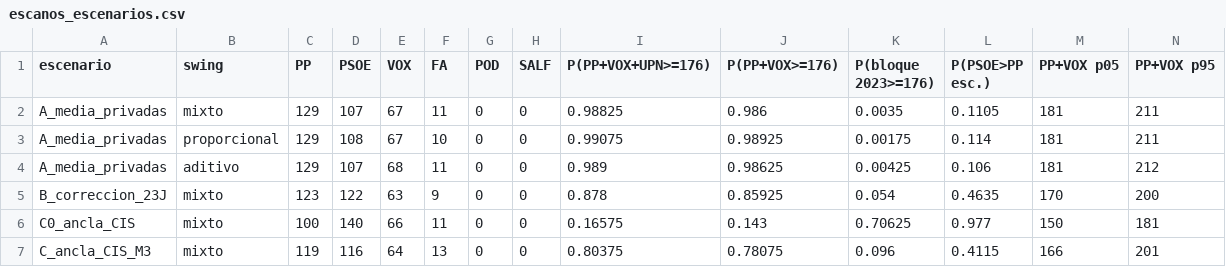
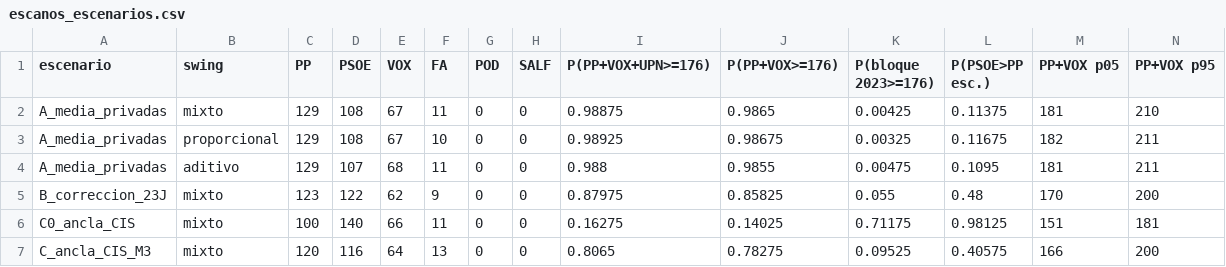
Before and after one commit to gastiaso/porra-electoral, a CSV file: salidas/escanos_escenarios.csv, drawn as a sheet; only a part is shown; the diff covers the shown part only.

```diff
--- a/salidas/escanos_escenarios.csv
+++ b/salidas/escanos_escenarios.csv
@@ -1,7 +1,7 @@
 escenario,swing,PP,PSOE,VOX,FA,POD,SALF,P(PP+VOX+UPN>=176),P(PP+VOX>=176),P(bloque 2023>=176),P(PSOE>PP esc.),PP+VOX p05,PP+VOX p95
-A_media_privadas,mixto,129,107,67,11,0,0,0.98825,0.986,0.0035,0.1105,181,211
-A_media_privadas,proporcional,129,108,67,10,0,0,0.99075,0.98925,0.00175,0.114,181,211
-A_media_privadas,aditivo,129,107,68,11,0,0,0.989,0.98625,0.00425,0.106,181,212
-B_correccion_23J,mixto,123,122,63,9,0,0,0.878,0.85925,0.054,0.4635,170,200
-C0_ancla_CIS,mixto,100,140,66,11,0,0,0.16575,0.143,0.70625,0.977,150,181
-C_ancla_CIS_M3,mixto,119,116,64,13,0,0,0.80375,0.78075,0.096,0.4115,166,201
+A_media_privadas,mixto,129,108,67,11,0,0,0.98875,0.9865,0.00425,0.11375,181,210
+A_media_privadas,proporcional,129,108,67,10,0,0,0.98925,0.98675,0.00325,0.11675,182,211
+A_media_privadas,aditivo,129,107,68,11,0,0,0.988,0.9855,0.00475,0.1095,181,211
+B_correccion_23J,mixto,123,122,62,9,0,0,0.87975,0.85825,0.055,0.48,170,200
+C0_ancla_CIS,mixto,100,140,66,11,0,0,0.16275,0.14025,0.71175,0.98125,151,181
+C_ancla_CIS_M3,mixto,120,116,64,13,0,0,0.8065,0.78275,0.09525,0.40575,166,200
```
Also changed, not shown: 22 edited cells elsewhere in this file, salidas/agregador_resumen.csv, salidas/agregador_serie.csv, 11 other files.
